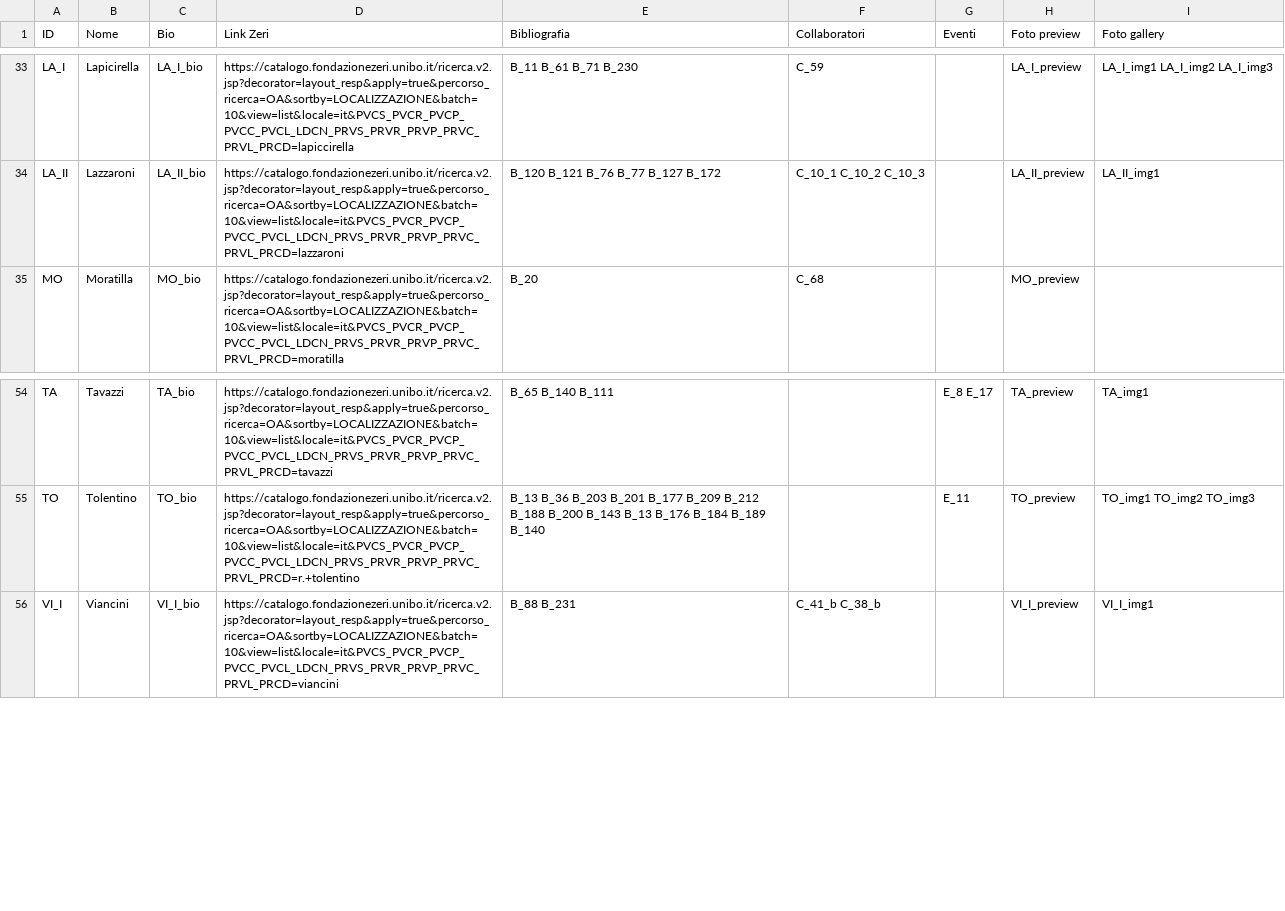
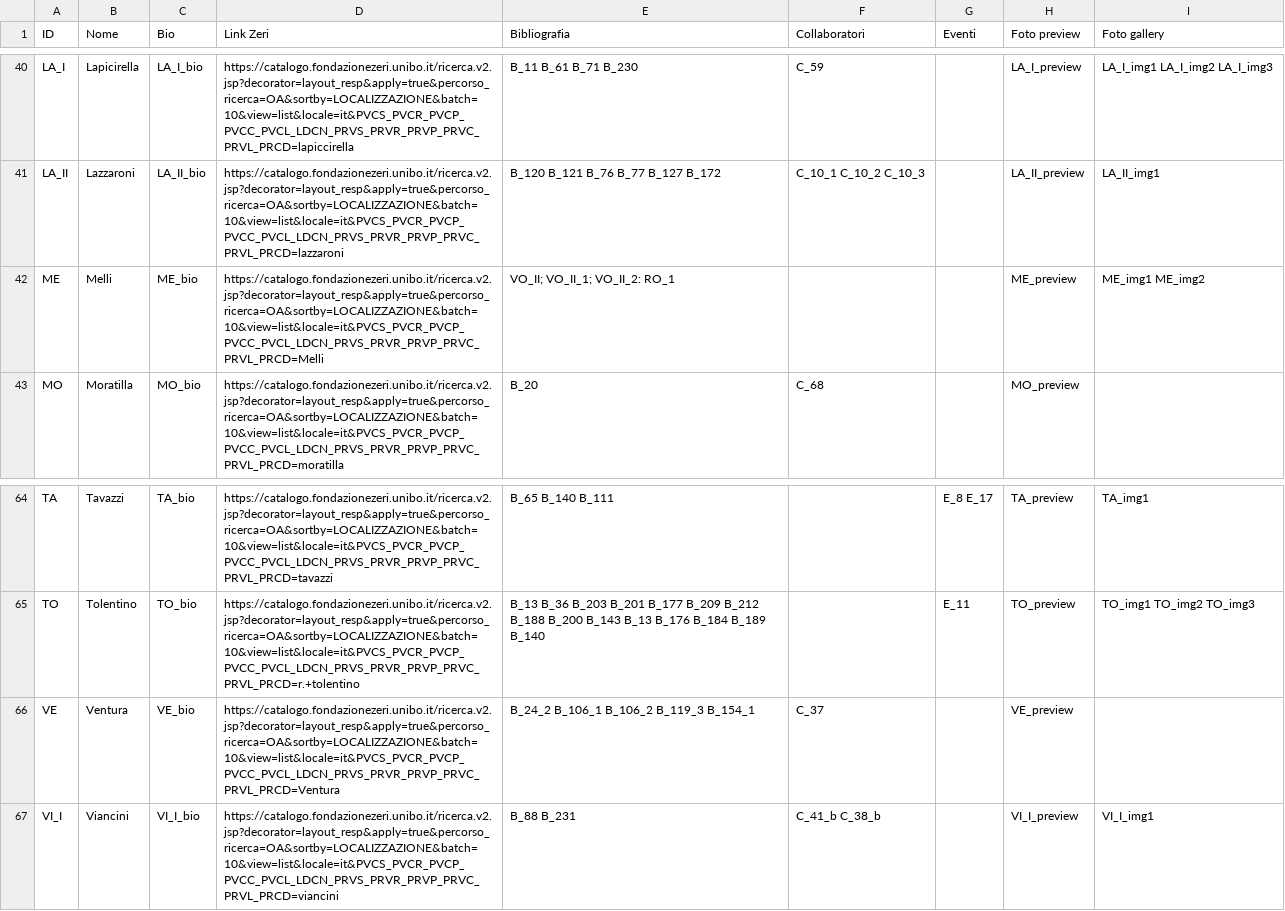
Before and after one commit to FondazioneFedericoZeri/Mercato_dell_arte, a TSV file: data/entità.tsv, drawn as a sheet; only a part is shown, gaps mark what is left out; the diff covers the shown part only; the diff names each change by its address in the sheet, - before the commit and + after, or states it on an @@ line.

```diff
--- a/data/entità.tsv
+++ b/data/entità.tsv
+row 42: ME | Melli | ME_bio | https://catalogo.fondazionezeri.unibo.it/ricerca.v2.jsp?decorator=layout_resp&apply=true&percorso_ricerca=OA&sortby=LOCALIZZAZIONE&batch=10&view=list&locale=it&PVCS_PVCR_PVCP_PVCC_PVCL_LDCN_PRVS_PRVR_PRVP_PRVC_PRVL_PRCD=Melli | VO_II; VO_II_1; VO_II_2: RO_1 |  |  | ME_preview | ME_img1 ME_img2
+row 66: VE | Ventura | VE_bio | https://catalogo.fondazionezeri.unibo.it/ricerca.v2.jsp?decorator=layout_resp&apply=true&percorso_ricerca=OA&sortby=LOCALIZZAZIONE&batch=10&view=list&locale=it&PVCS_PVCR_PVCP_PVCC_PVCL_LDCN_PRVS_PRVR_PRVP_PRVC_PRVL_PRCD=Ventura | B_24_2 B_106_1 B_106_2 B_119_3 B_154_1 | C_37 |  | VE_preview
```
Also changed, not shown: 9 added rows and 1 edited cell elsewhere in this file, data/eventi.tsv.
